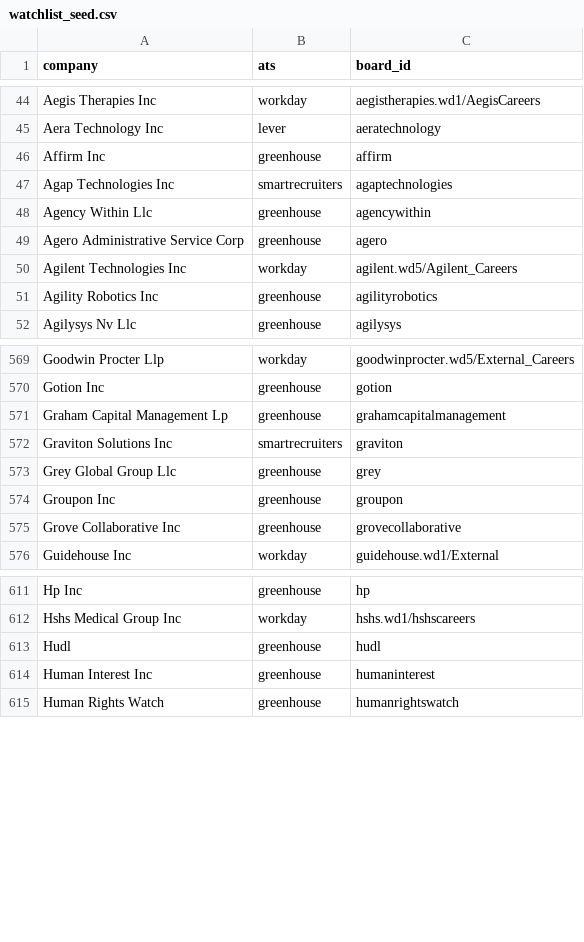
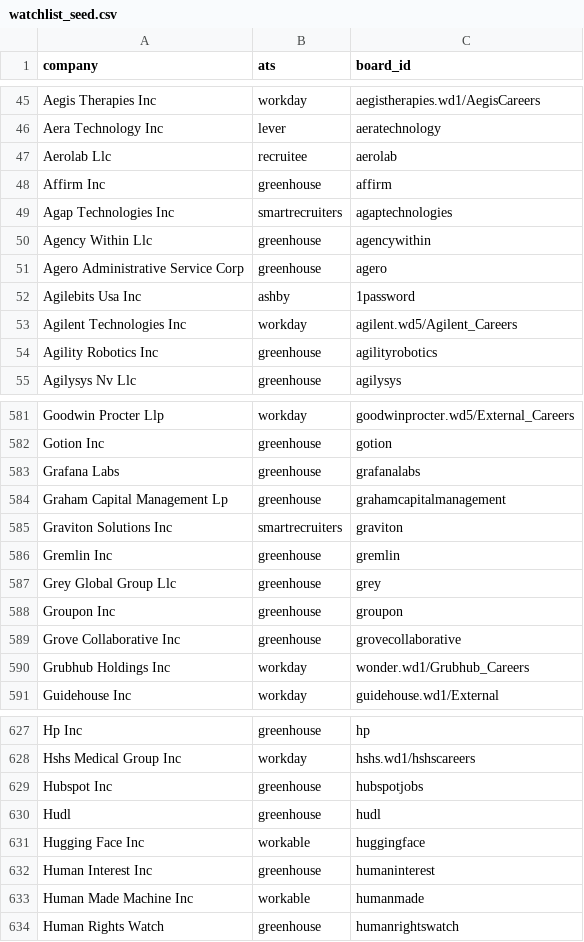
Before and after one commit to KofiGilbert/sponsorjobs, a CSV file: seed/watchlist_seed.csv, drawn as a sheet; only a part is shown, gaps mark what is left out; the diff covers the shown part only; the diff names each change by its address in the sheet, - before the commit and + after, or states it on an @@ line.

```diff
--- a/seed/watchlist_seed.csv
+++ b/seed/watchlist_seed.csv
+row 47: Aerolab Llc | recruitee | aerolab
+row 52: Agilebits Usa Inc | ashby | 1password
+row 583: Grafana Labs | greenhouse | grafanalabs
+row 586: Gremlin Inc | greenhouse | gremlin
+row 590: Grubhub Holdings Inc | workday | wonder.wd1/Grubhub_Careers
+row 629: Hubspot Inc | greenhouse | hubspotjobs
+row 631: Hugging Face Inc | workable | huggingface
+row 633: Human Made Machine Inc | workable | humanmade
```
Also changed, not shown: 39 added rows elsewhere in this file, seed/watchlist_evidence.csv, 19 other files.
